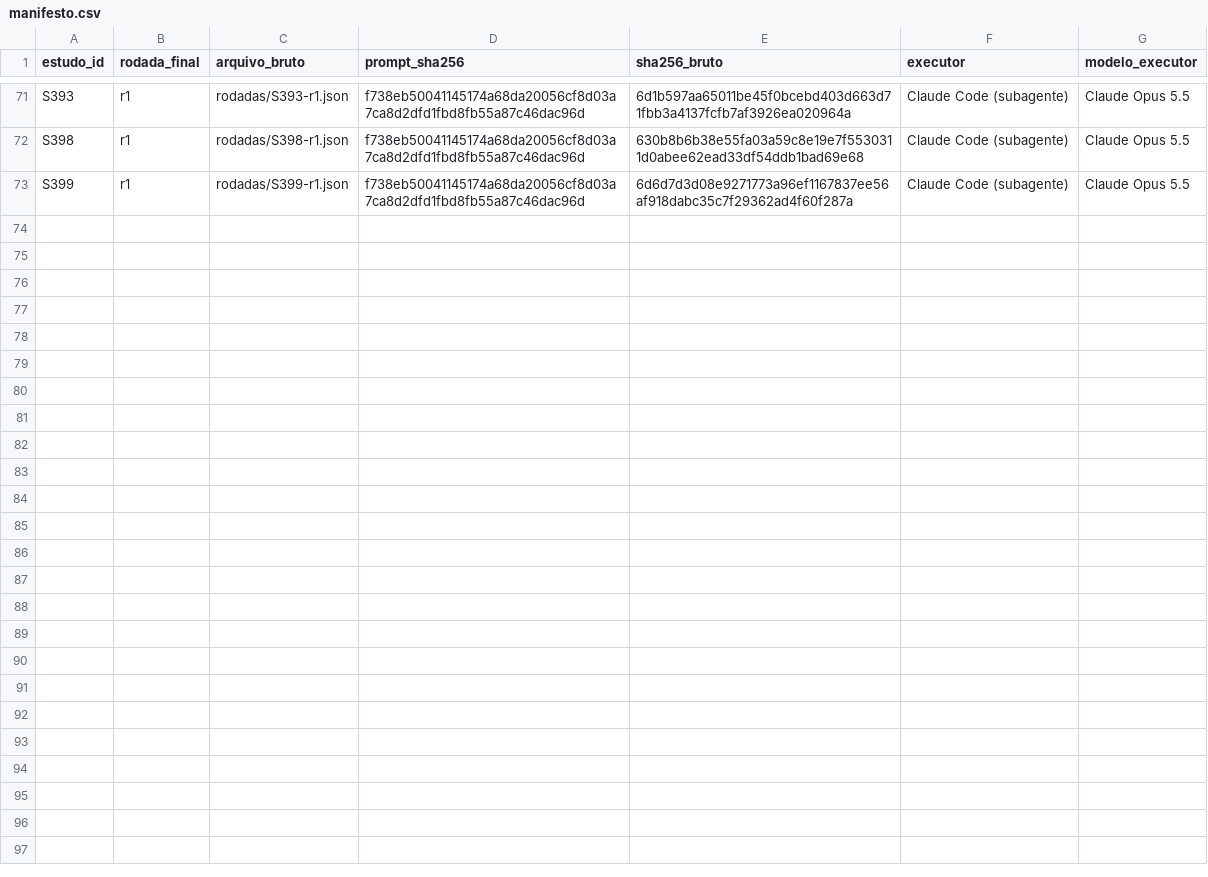
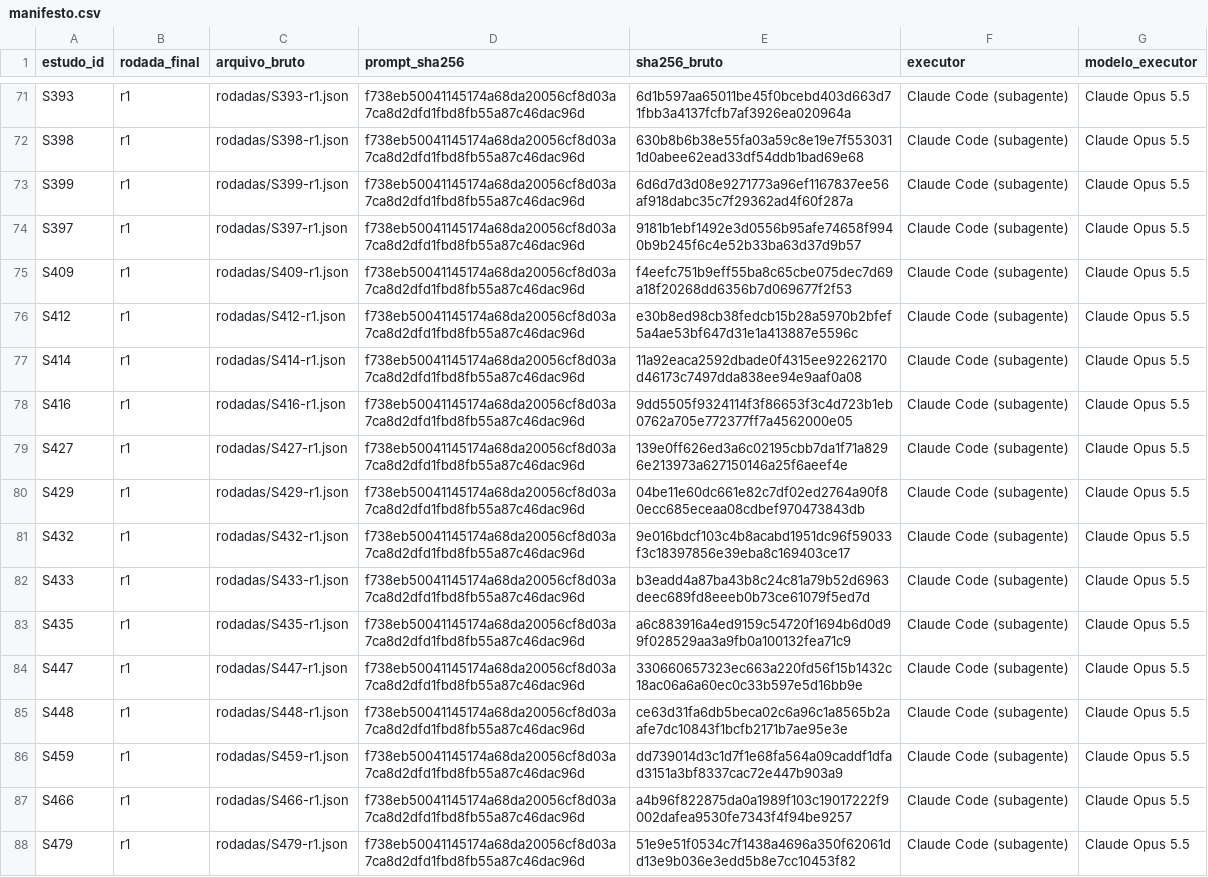
Before and after one commit to caiofreitas1/tcc2-prompt-engineering, a CSV file: evidencias/extracao-v2.2/rodadas/manifesto.csv, drawn as a sheet; only a part is shown, gaps mark what is left out; the diff names each change by its address in the sheet, - before the commit and + after, or states it on an @@ line.

```diff
--- a/evidencias/extracao-v2.2/rodadas/manifesto.csv
+++ b/evidencias/extracao-v2.2/rodadas/manifesto.csv
+row 74: S397 | r1 | rodadas/S397-r1.json | f738eb50041145174a68da20056cf8d03a7ca8d2dfd1fbd8fb55a87c46dac96d | 9181b1ebf1492e3d0556b95afe74658f9940b9b245f6c4e52b33ba63d37d9b57 | Claude Code (subagente) | Claude Opus 5.5
+row 75: S409 | r1 | rodadas/S409-r1.json | f738eb50041145174a68da20056cf8d03a7ca8d2dfd1fbd8fb55a87c46dac96d | f4eefc751b9eff55ba8c65cbe075dec7d69a18f20268dd6356b7d069677f2f53 | Claude Code (subagente) | Claude Opus 5.5
+row 76: S412 | r1 | rodadas/S412-r1.json | f738eb50041145174a68da20056cf8d03a7ca8d2dfd1fbd8fb55a87c46dac96d | e30b8ed98cb38fedcb15b28a5970b2bfef5a4ae53bf647d31e1a413887e5596c | Claude Code (subagente) | Claude Opus 5.5
+row 77: S414 | r1 | rodadas/S414-r1.json | f738eb50041145174a68da20056cf8d03a7ca8d2dfd1fbd8fb55a87c46dac96d | 11a92eaca2592dbade0f4315ee92262170d46173c7497dda838ee94e9aaf0a08 | Claude Code (subagente) | Claude Opus 5.5
+row 78: S416 | r1 | rodadas/S416-r1.json | f738eb50041145174a68da20056cf8d03a7ca8d2dfd1fbd8fb55a87c46dac96d | 9dd5505f9324114f3f86653f3c4d723b1eb0762a705e772377ff7a4562000e05 | Claude Code (subagente) | Claude Opus 5.5
+row 79: S427 | r1 | rodadas/S427-r1.json | f738eb50041145174a68da20056cf8d03a7ca8d2dfd1fbd8fb55a87c46dac96d | 139e0ff626ed3a6c02195cbb7da1f71a8296e213973a627150146a25f6aeef4e | Claude Code (subagente) | Claude Opus 5.5
+row 80: S429 | r1 | rodadas/S429-r1.json | f738eb50041145174a68da20056cf8d03a7ca8d2dfd1fbd8fb55a87c46dac96d | 04be11e60dc661e82c7df02ed2764a90f80ecc685eceaa08cdbef970473843db | Claude Code (subagente) | Claude Opus 5.5
+row 81: S432 | r1 | rodadas/S432-r1.json | f738eb50041145174a68da20056cf8d03a7ca8d2dfd1fbd8fb55a87c46dac96d | 9e016bdcf103c4b8acabd1951dc96f59033f3c18397856e39eba8c169403ce17 | Claude Code (subagente) | Claude Opus 5.5
+row 82: S433 | r1 | rodadas/S433-r1.json | f738eb50041145174a68da20056cf8d03a7ca8d2dfd1fbd8fb55a87c46dac96d | b3eadd4a87ba43b8c24c81a79b52d6963deec689fd8eeeb0b73ce61079f5ed7d | Claude Code (subagente) | Claude Opus 5.5
+row 83: S435 | r1 | rodadas/S435-r1.json | f738eb50041145174a68da20056cf8d03a7ca8d2dfd1fbd8fb55a87c46dac96d | a6c883916a4ed9159c54720f1694b6d0d99f028529aa3a9fb0a100132fea71c9 | Claude Code (subagente) | Claude Opus 5.5
+row 84: S447 | r1 | rodadas/S447-r1.json | f738eb50041145174a68da20056cf8d03a7ca8d2dfd1fbd8fb55a87c46dac96d | 330660657323ec663a220fd56f15b1432c18ac06a6a60ec0c33b597e5d16bb9e | Claude Code (subagente) | Claude Opus 5.5
+row 85: S448 | r1 | rodadas/S448-r1.json | f738eb50041145174a68da20056cf8d03a7ca8d2dfd1fbd8fb55a87c46dac96d | ce63d31fa6db5beca02c6a96c1a8565b2aafe7dc10843f1bcfb2171b7ae95e3e | Claude Code (subagente) | Claude Opus 5.5
+row 86: S459 | r1 | rodadas/S459-r1.json | f738eb50041145174a68da20056cf8d03a7ca8d2dfd1fbd8fb55a87c46dac96d | dd739014d3c1d7f1e68fa564a09caddf1dfad3151a3bf8337cac72e447b903a9 | Claude Code (subagente) | Claude Opus 5.5
+row 87: S466 | r1 | rodadas/S466-r1.json | f738eb50041145174a68da20056cf8d03a7ca8d2dfd1fbd8fb55a87c46dac96d | a4b96f822875da0a1989f103c19017222f9002dafea9530fe7343f4f94be9257 | Claude Code (subagente) | Claude Opus 5.5
+row 88: S479 | r1 | rodadas/S479-r1.json | f738eb50041145174a68da20056cf8d03a7ca8d2dfd1fbd8fb55a87c46dac96d | 51e9e51f0534c7f1438a4696a350f62061dd13e9b036e3edd5b8e7cc10453f82 | Claude Code (subagente) | Claude Opus 5.5
```
Also changed, not shown: 33 other files.
